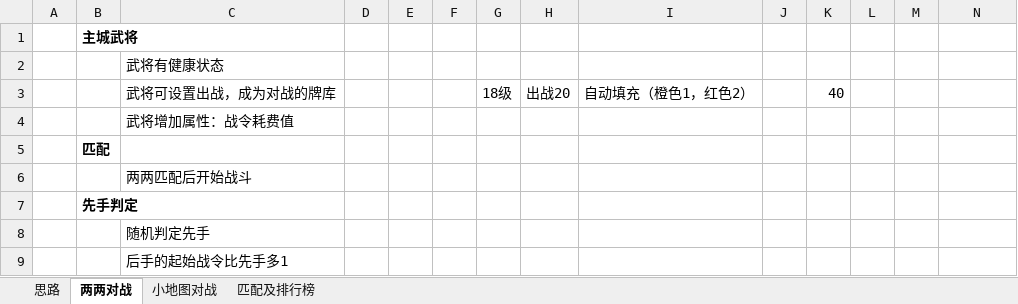
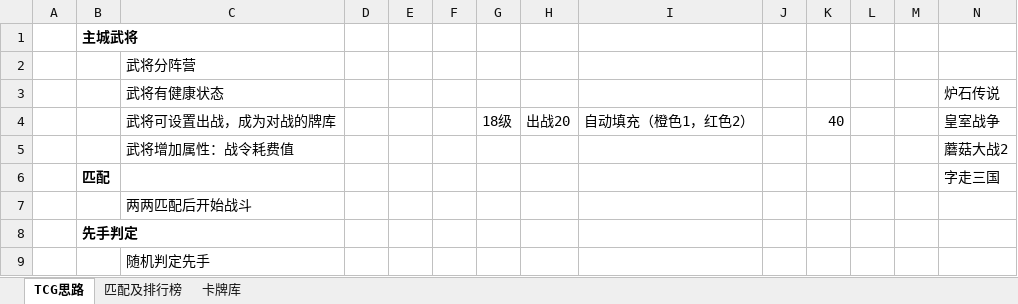
Before and after one commit to icefoxz/HeroScrollPj, an Excel workbook: 策划文档/【英雄绘卷】实时对战.xlsx, sheet TCG思路, drawn as a sheet; only a part is shown; the shorter side is filled out with more unchanged rows; values as stored, in another font and other column widths than the file's, no borders; addresses are those after the commit; the diff names each change by its address in the sheet, - before the commit and + after, or states it on an @@ line.

```diff
--- a/策划文档/【英雄绘卷】实时对战.xlsx (sheet TCG思路)
+++ b/策划文档/【英雄绘卷】实时对战.xlsx (sheet TCG思路)
-sheet tab: 两两对战
+sheet tab: TCG思路
-sheet tab: 思路
-sheet tab: 小地图对战
+sheet tab: 卡牌库
-C2: 武将有健康状态
+C2: 武将分阵营
+row 3:  |  | 武将有健康状态 |  |  |  |  |  |  |  |  |  |  | 炉石传说
-N4: (empty)
+N4: 皇室战争
-N5: (empty)
+N5: 蘑菇大战2
-N6: (empty)
+N6: 字走三国
```
Also changed, not shown: sheet 匹配及排行榜, 策划文档/【英雄绘卷】关卡设计.xlsx, 3 other files.
